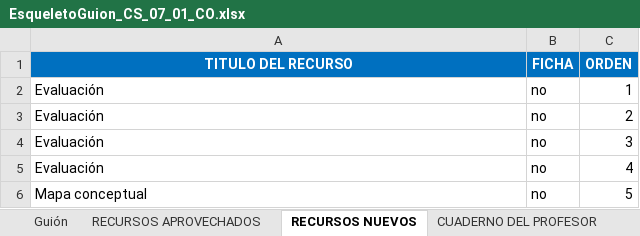
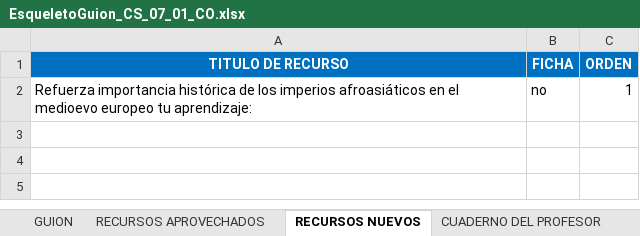
Before and after one commit to AulaPlanetaColombia/CienciasSociales, an Excel workbook: fuentes/contenidos/grado07/guion01/EsqueletoGuion_CS_07_01_CO.xlsx, sheet RECURSOS NUEVOS, drawn as a sheet; values as stored, in another font and other column widths than the file's, no borders; the diff names each change by its address in the sheet, - before the commit and + after, or states it on an @@ line.

```diff
--- a/fuentes/contenidos/grado07/guion01/EsqueletoGuion_CS_07_01_CO.xlsx (sheet RECURSOS NUEVOS)
+++ b/fuentes/contenidos/grado07/guion01/EsqueletoGuion_CS_07_01_CO.xlsx (sheet RECURSOS NUEVOS)
-sheet tab: Guión
+sheet tab: GUION
-A1: TITULO DEL RECURSO
+A1: TITULO DE RECURSO
-A2 (TITULO DE RECURSO): Evaluación
+A2 (TITULO DE RECURSO): Refuerza importancia histórica de los imperios afroasiáticos en el medioevo europeo tu aprendizaje:
-row 3: Evaluación | no | 2
-row 4: Evaluación | no | 3
-row 5: Evaluación | no | 4
-row 6: Mapa conceptual | no | 5
```
Also changed, not shown: sheet CUADERNO DE ESTUDIO, sheet RECURSOS APROVECHADOS, sheet CUADERNO DEL PROFESOR, sheet GUION, other sheet tabs, formulas that keep their value, 1 other file.
